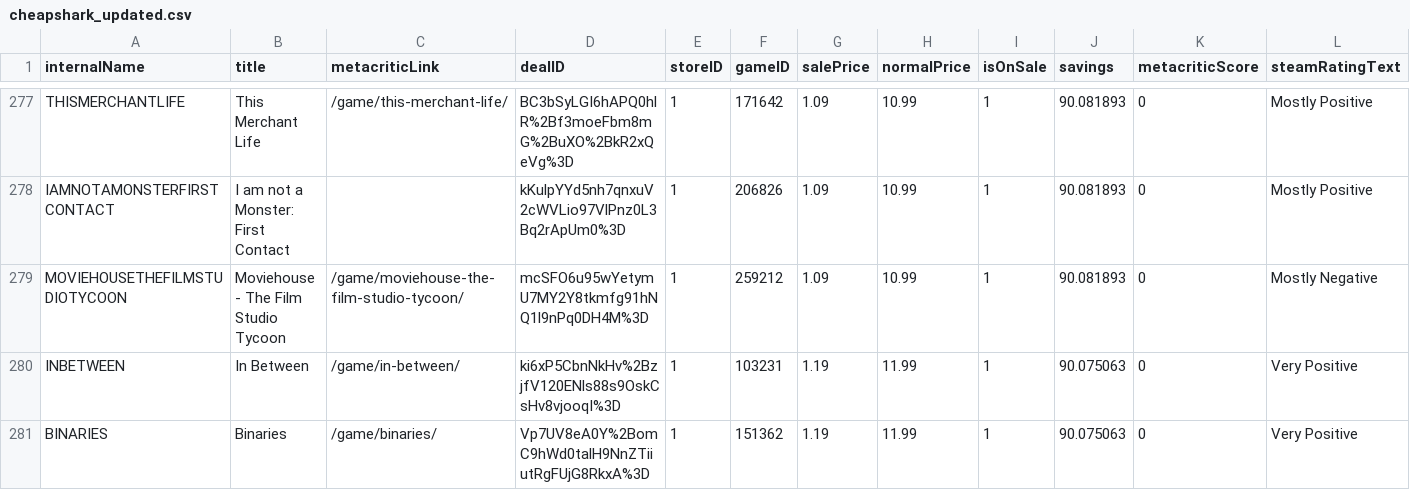
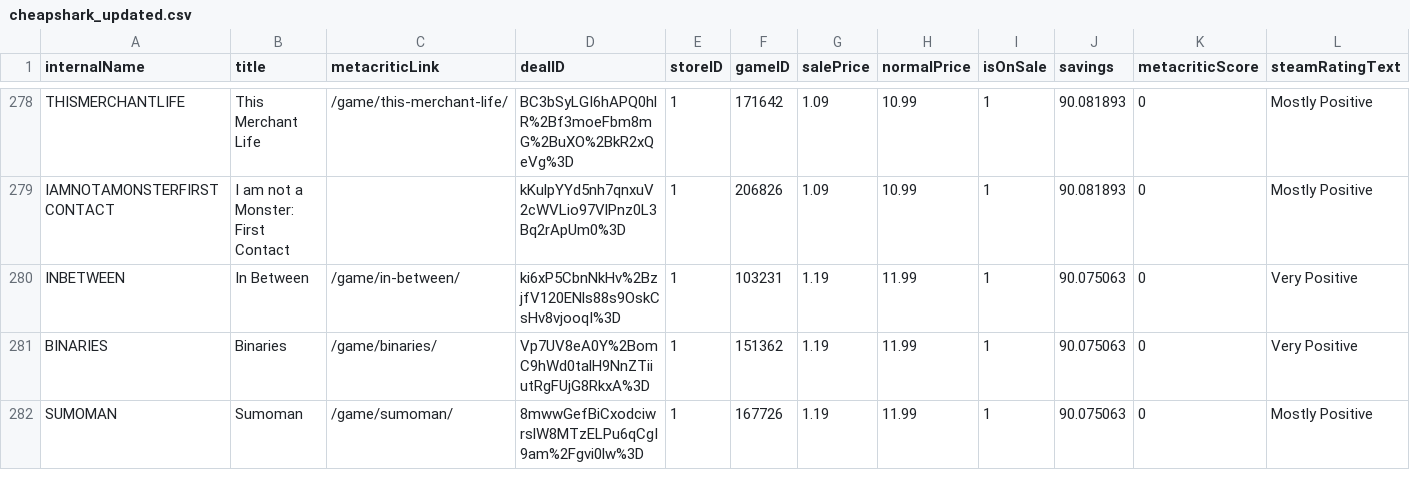
Before and after one commit to haiyib/steam-games, a CSV file: cheapshark_updated.csv, drawn as a sheet; only a part is shown, gaps mark what is left out; the shorter side is filled out with more unchanged rows; removed rows and columns are numbered as before the commit, all else as after; rows hold the shown columns only; the diff covers the shown part only; the diff names each change by its address in the sheet, - before the commit and + after, or states it on an @@ line.

```diff
--- a/cheapshark_updated.csv
+++ b/cheapshark_updated.csv
-row 279: MOVIEHOUSETHEFILMSTUDIOTYCOON | Moviehouse - The Film Studio Tycoon | /game/moviehouse-the-film-studio-tycoon/ | mcSFO6u95wYetymU7MY2Y8tkmfg91hNQ1l9nPq0DH4M%3D | 1 | 259212 | 1.09 | 10.99 | 1 | 90.081893 | 0 | Mostly Negative
```
Also changed, not shown: 4 added rows, 3 removed rows and 1 edited cell elsewhere in this file, steam_deals_top20_rangeplot.csv, 1 other file.
